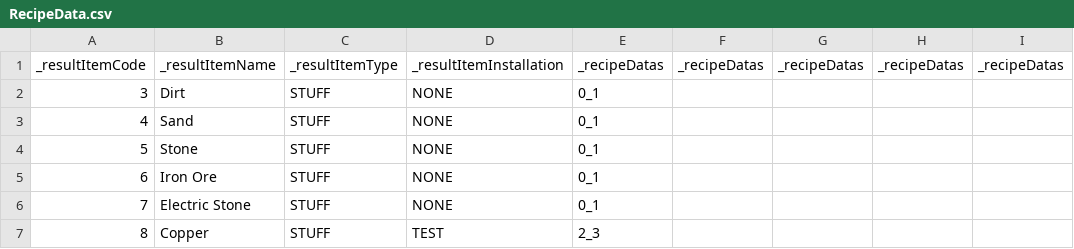
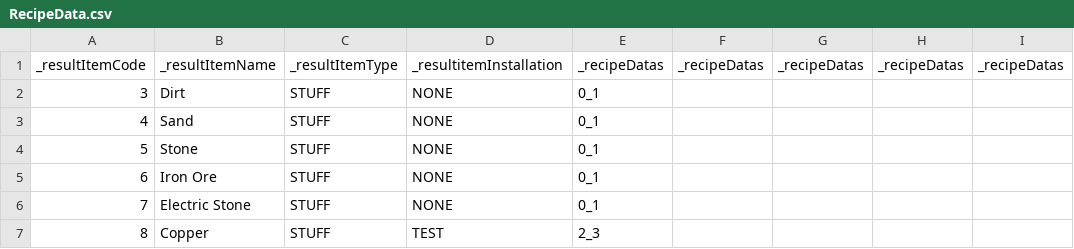
Before and after one commit to Newbie-Appealer/Space-Mayhem, a CSV file: Assets/Resources/RecipeData.csv, drawn as a sheet; only a part is shown; the diff names each change by its address in the sheet, - before the commit and + after, or states it on an @@ line.

```diff
--- a/Assets/Resources/RecipeData.csv
+++ b/Assets/Resources/RecipeData.csv
-D1: _resultItemInstallation
+D1: _resultitemInstallation
```
Also changed, not shown: 2 other files.
